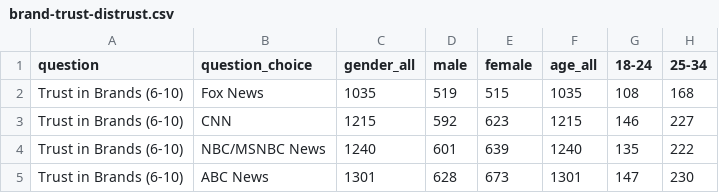
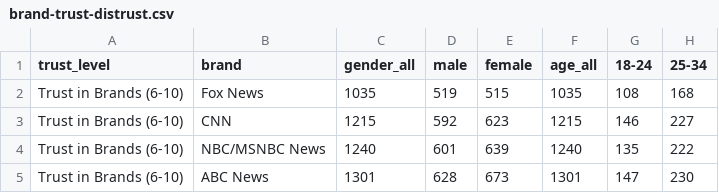
Before and after one commit to erincaughey/ku-data-graphics, a CSV file: final/data/trust/brand-trust-distrust.csv, drawn as a sheet; only a part is shown; the diff names each change by its address in the sheet, - before the commit and + after, or states it on an @@ line.

```diff
--- a/final/data/trust/brand-trust-distrust.csv
+++ b/final/data/trust/brand-trust-distrust.csv
-A1: question
+A1: trust_level
-B1: question_choice
+B1: brand
```
Also changed, not shown: 11 other files.
